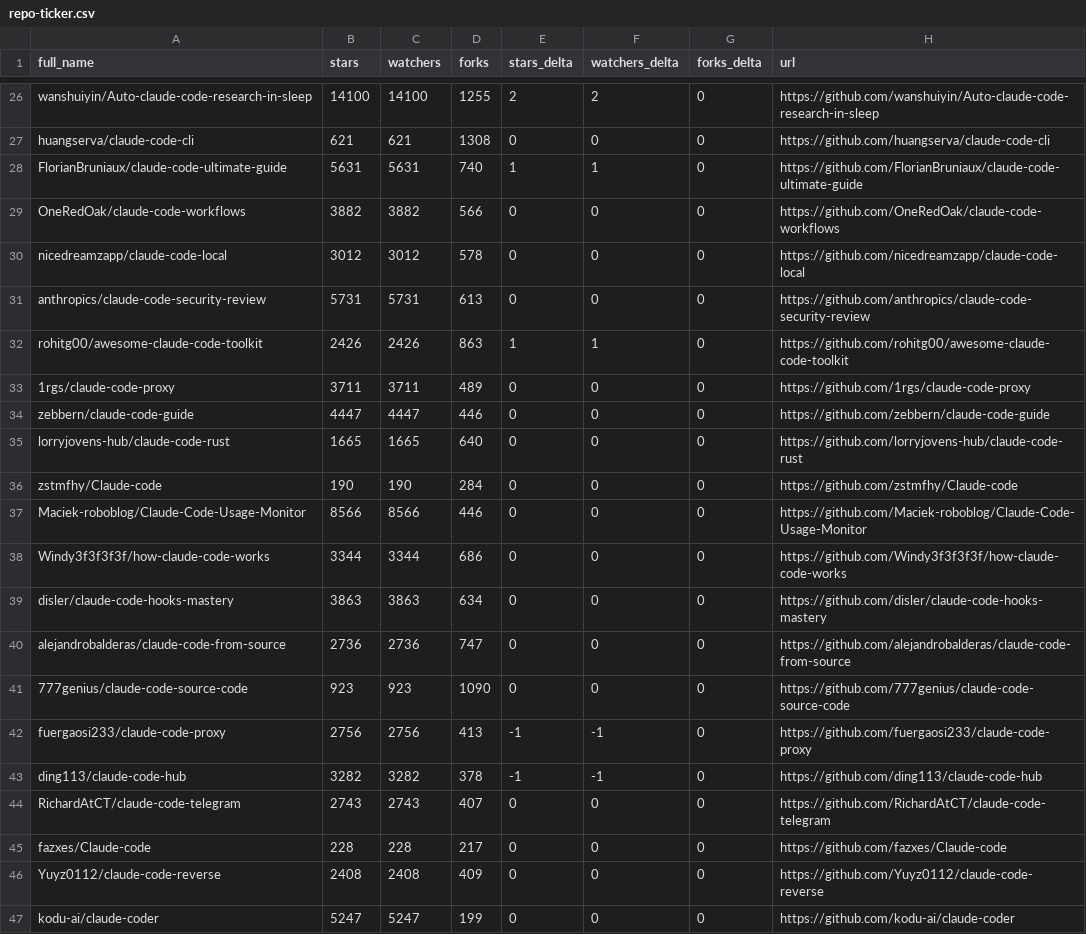
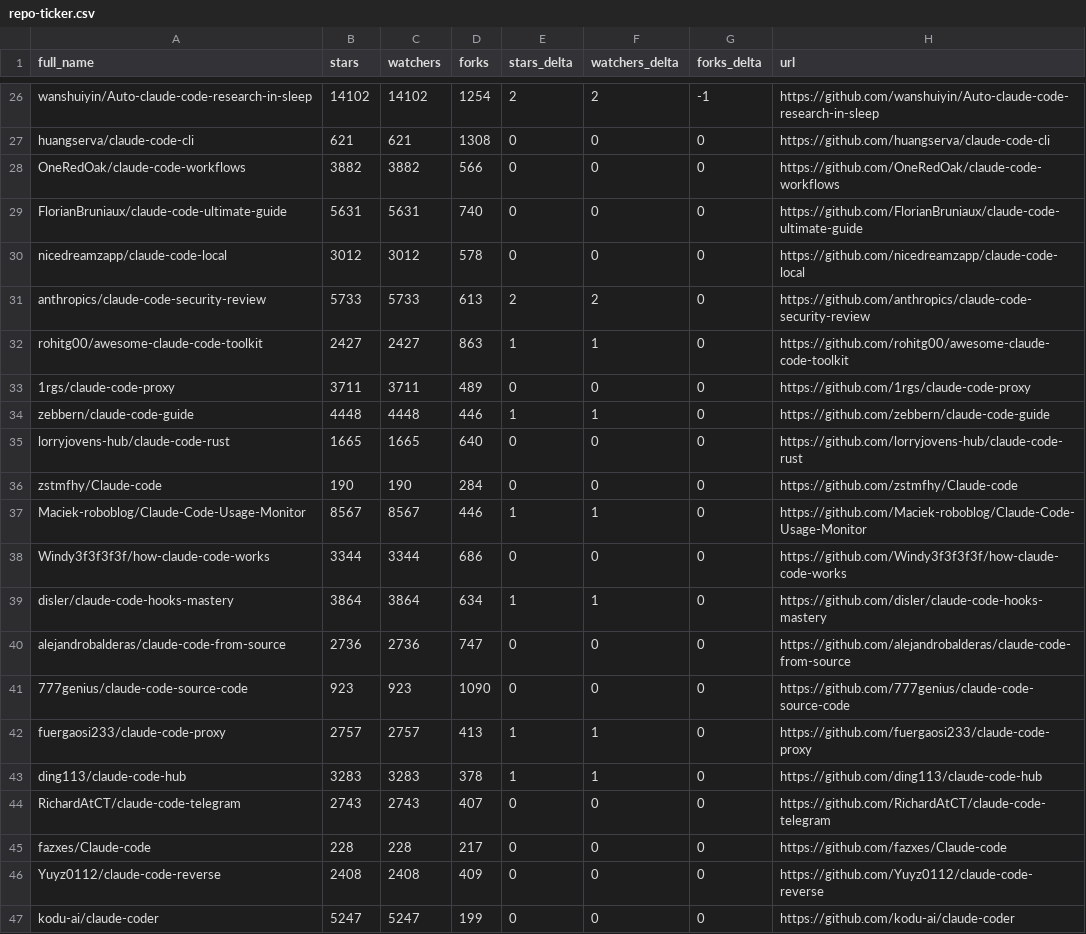
Before and after one commit to crpavia/awesome-claude-code, a CSV file: data/repo-ticker.csv, drawn as a sheet; only a part is shown, gaps mark what is left out; removed rows and columns are numbered as before the commit, all else as after; the diff covers the shown part only; the diff names each change by its address in the sheet, - before the commit and + after, or states it on an @@ line.

```diff
--- a/data/repo-ticker.csv
+++ b/data/repo-ticker.csv
-B26 (stars): 14100
+B26 (stars): 14102
-C26 (watchers): 14100
+C26 (watchers): 14102
-D26 (forks): 1255
+D26 (forks): 1254
-G26 (forks_delta): 0
+G26 (forks_delta): -1
-row 28: FlorianBruniaux/claude-code-ultimate-guide | 5631 | 5631 | 740 | 1 | 1 | 0 | https://github.com/FlorianBruniaux/claude-code-ultimate-guide
+row 29: FlorianBruniaux/claude-code-ultimate-guide | 5631 | 5631 | 740 | 0 | 0 | 0 | https://github.com/FlorianBruniaux/claude-code-ultimate-guide
-B31 (stars): 5731
+B31 (stars): 5733
-C31 (watchers): 5731
+C31 (watchers): 5733
-E31 (stars_delta): 0
+E31 (stars_delta): 2
-F31 (watchers_delta): 0
+F31 (watchers_delta): 2
-B32 (stars): 2426
+B32 (stars): 2427
-C32 (watchers): 2426
+C32 (watchers): 2427
-B34 (stars): 4447
+B34 (stars): 4448
-C34 (watchers): 4447
+C34 (watchers): 4448
-E34 (stars_delta): 0
+E34 (stars_delta): 1
-F34 (watchers_delta): 0
+F34 (watchers_delta): 1
-B37 (stars): 8566
+B37 (stars): 8567
-C37 (watchers): 8566
+C37 (watchers): 8567
-E37 (stars_delta): 0
+E37 (stars_delta): 1
-F37 (watchers_delta): 0
+F37 (watchers_delta): 1
-B39 (stars): 3863
+B39 (stars): 3864
-C39 (watchers): 3863
+C39 (watchers): 3864
-E39 (stars_delta): 0
+E39 (stars_delta): 1
-F39 (watchers_delta): 0
+F39 (watchers_delta): 1
-B42 (stars): 2756
+B42 (stars): 2757
-C42 (watchers): 2756
+C42 (watchers): 2757
-E42:E43 (stars_delta): -1
+E42:E43 (stars_delta): 1
-F42:F43 (watchers_delta): -1
+F42:F43 (watchers_delta): 1
-B43 (stars): 3282
+B43 (stars): 3283
-C43 (watchers): 3282
+C43 (watchers): 3283
```
Also changed, not shown: 1 added row, 1 removed row, 2 moved rows and 124 edited cells elsewhere in this file, 2 other files.
